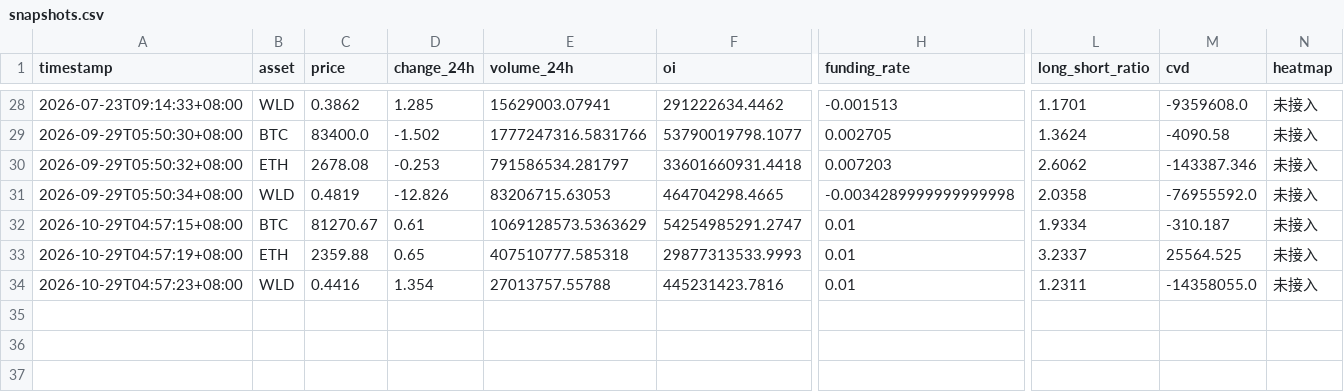
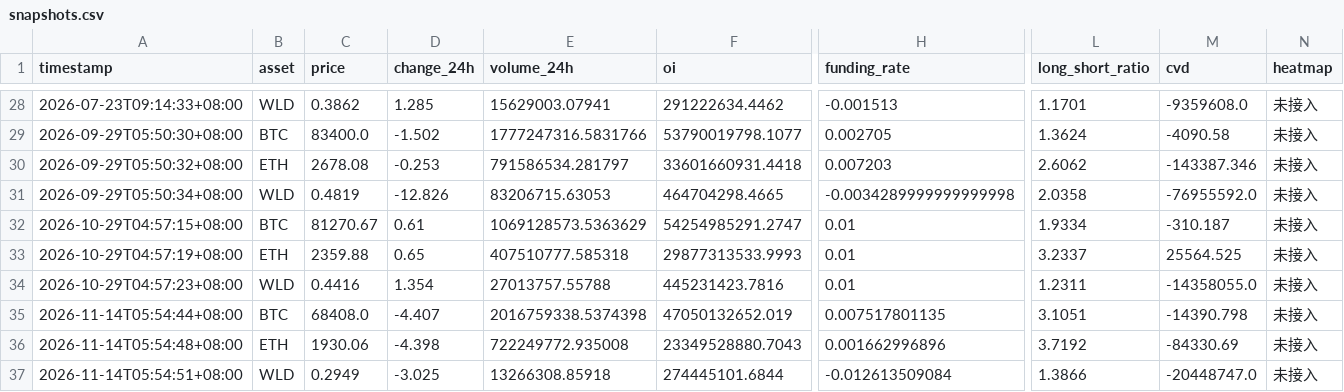
Before and after one commit to colaxk/crypto-behavior-archive, a CSV file: data/processed/snapshots.csv, drawn as a sheet; only a part is shown, gaps mark what is left out; rows hold the shown columns only; the diff names each change by its address in the sheet, - before the commit and + after, or states it on an @@ line.

```diff
--- a/data/processed/snapshots.csv
+++ b/data/processed/snapshots.csv
+row 35: 2026-11-14T05:54:44+08:00 | BTC | 68408.0 | -4.407 | 2016759338.5374398 | 47050132652.019 | 0.007517801135 | 3.1051 | -14390.798 | 未接入
+row 36: 2026-11-14T05:54:48+08:00 | ETH | 1930.06 | -4.398 | 722249772.935008 | 23349528880.7043 | 0.001662996896 | 3.7192 | -84330.69 | 未接入
+row 37: 2026-11-14T05:54:51+08:00 | WLD | 0.2949 | -3.025 | 13266308.85918 | 274445101.6844 | -0.012613509084 | 1.3866 | -20448747.0 | 未接入
```
Also changed, not shown: data/processed/prices.csv, 11 other files.
